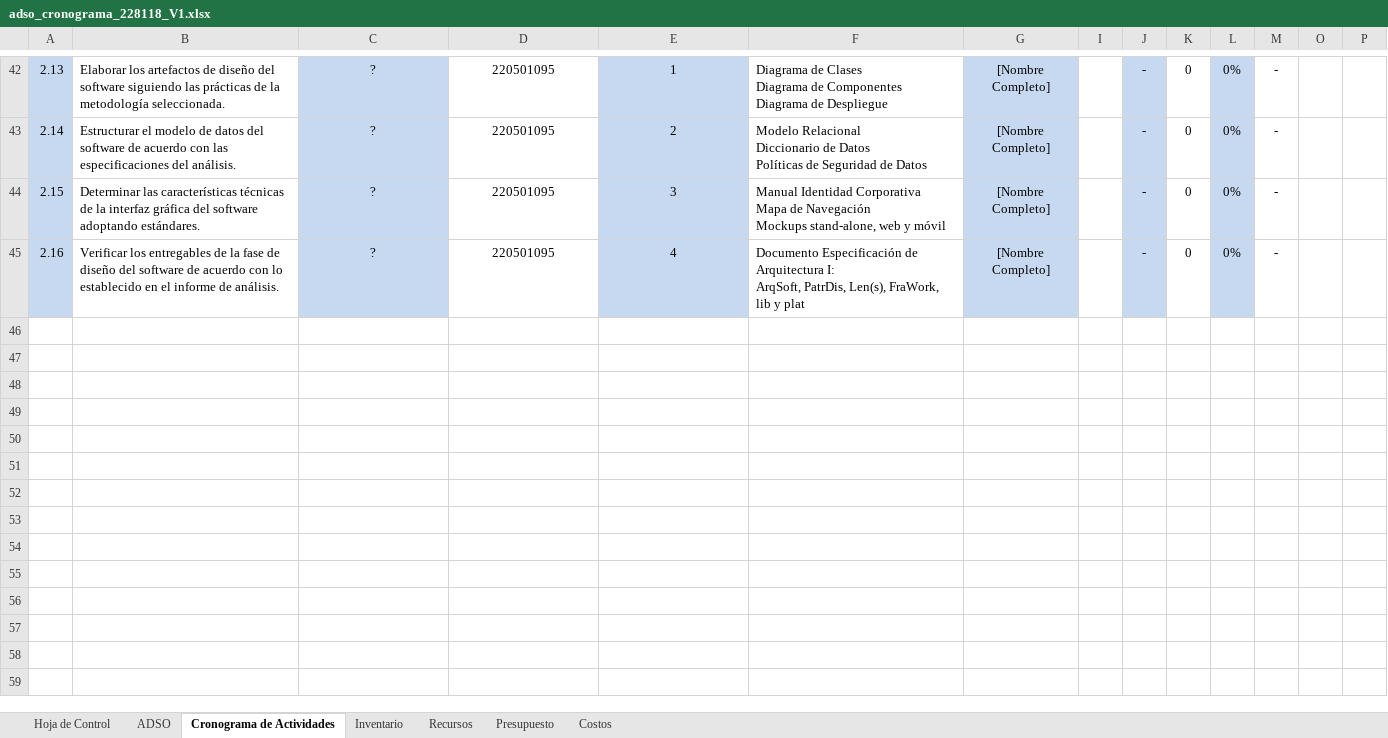
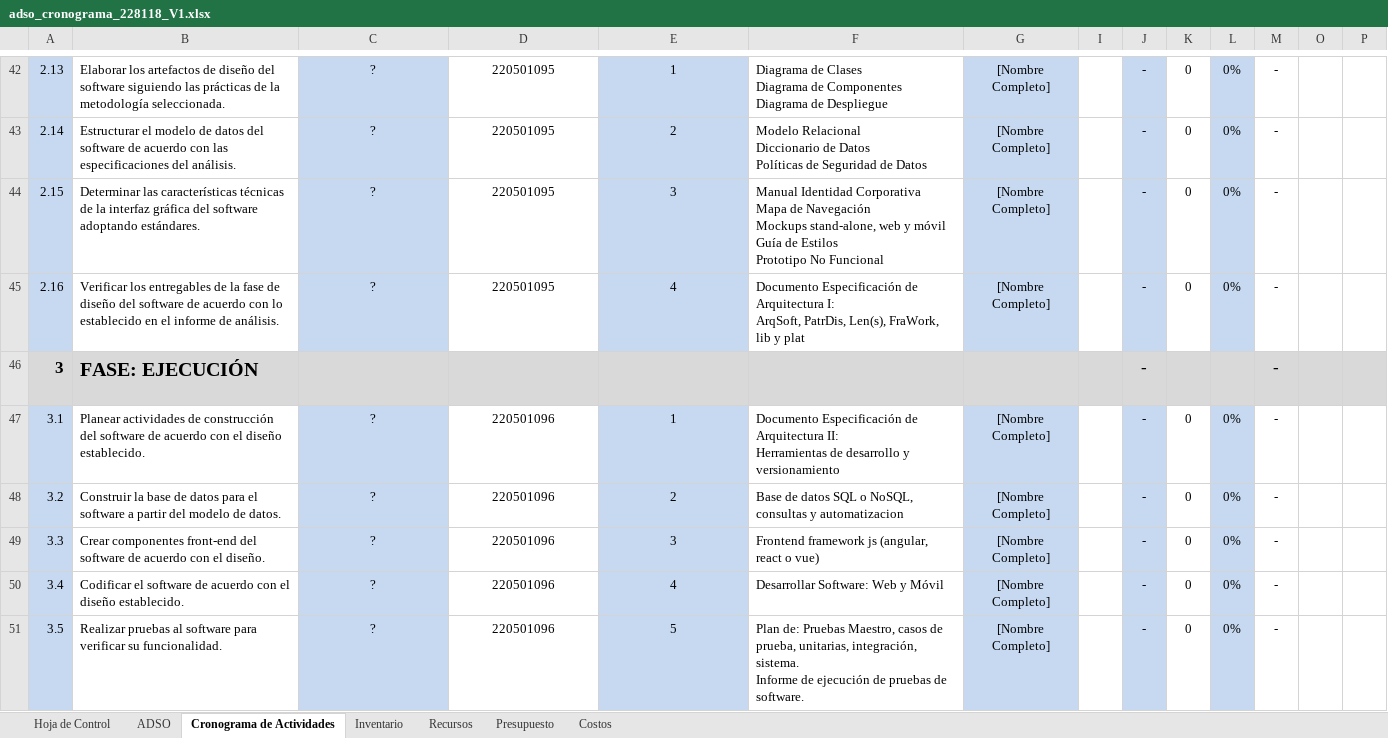
Before and after one commit to SenaProfeAlbeiro/nombre_proyecto, an Excel workbook: 00_ruta/adso_cronograma_228118_V1.xlsx, sheet Cronograma de Actividades, drawn as a sheet; only a part is shown, gaps mark what is left out; values as stored, in another font and other column widths than the file's, no borders; charts and pictures and conditional formats not drawn; rows hold the shown columns only; ↵ is a line break in a cell; the diff covers the shown part only; the diff names each change by its address in the sheet, - before the commit and + after, or states it on an @@ line.

```diff
--- a/00_ruta/adso_cronograma_228118_V1.xlsx (sheet Cronograma de Actividades)
+++ b/00_ruta/adso_cronograma_228118_V1.xlsx (sheet Cronograma de Actividades)
-F44: …y móvil
+F44: …y móvil ↵ Guía de Estilos ↵ Prototipo No Funcional
@@ row 46 unhidden: 3 | FASE: EJECUCIÓN | FASE: EJECUCIÓN | FASE: EJECUCIÓN | FASE: EJECUCIÓN |  |  |  | - |  |  | - @@
@@ row 47 unhidden: 3.1 | Planear actividades de construcción del software de acuerdo con el diseño establecido. | ? | 220501096 | 1 | Documento Especificación de Arquitectura II: ↵ Herramientas de desarrollo y versionamiento | [Nombre Completo] |  | - | 0 | 0% | - @@
@@ row 48 unhidden: 3.2 | Construir la base de datos para el software a partir del modelo de datos. | ? | 220501096 | 2 | Base de datos SQL o NoSQL, consultas y automatizacion | [Nombre Completo] |  | - | 0 | 0% | - @@
+row 49: 3.3 | Crear componentes front-end del software de acuerdo con el diseño. | ? | 220501096 | 3 | Frontend framework js (angular, react o vue) | [Nombre Completo] |  | - | 0 | 0% | -
+row 50: 3.4 | Codificar el software de acuerdo con el diseño establecido. | ? | 220501096 | 4 | Desarrollar Software: Web y Móvil | [Nombre Completo] |  | - | 0 | 0% | -
@@ row 51 unhidden: 3.5 | Realizar pruebas al software para verificar su funcionalidad. | ? | 220501096 | 5 | Plan de: Pruebas Maestro, casos de prueba, unitarias, integración, sistema. ↵ Informe de ejecución de pruebas de software. | [Nombre Completo] |  | - | 0 | 0% | - @@
```
Also changed, not shown: 3 added rows and 35 hidden or unhidden rows elsewhere in this sheet, hidden cells, charts or pictures, 24 other files.
